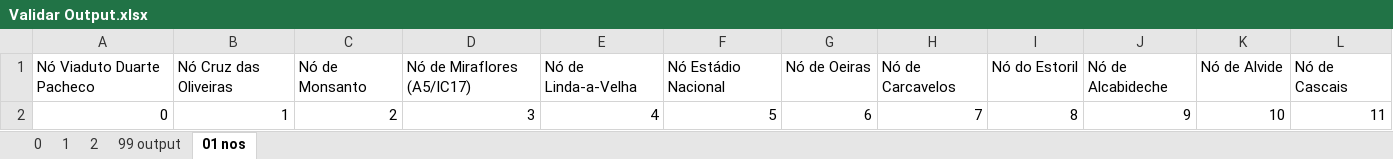
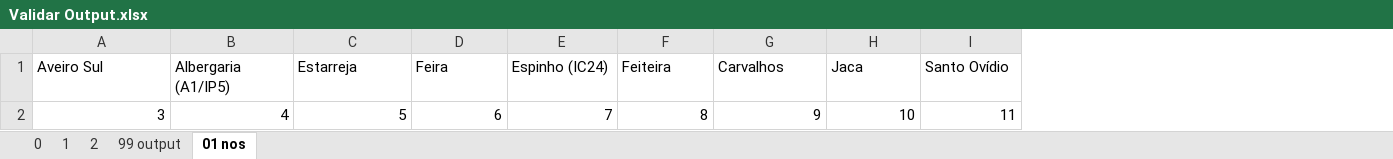
Before and after one commit to lilianaarramalho/BRISA_ROTAS, an Excel workbook: dados/Validar Output.xlsx, sheet 01 nos, drawn as a sheet; values as stored, in another font and other column widths than the file's, no borders; table styles not drawn; removed rows and columns are numbered as before the commit, all else as after; the diff names each change by its address in the sheet, - before the commit and + after, or states it on an @@ line.

```diff
--- a/dados/Validar Output.xlsx (sheet 01 nos)
+++ b/dados/Validar Output.xlsx (sheet 01 nos)
-column A, row 2: 0
-column B, row 2: 1
-column C, row 2: 2
-row 1: Nó Viaduto Duarte Pacheco | Nó Cruz das Oliveiras | Nó de Monsanto | Nó de Miraflores (A5/IC17) | Nó de Linda-a-Velha | Nó Estádio Nacional | Nó de Oeiras | Nó de Carcavelos | Nó do Estoril | Nó de Alcabideche | Nó de Alvide | Nó de Cascais
+row 1: Aveiro Sul | Albergaria (A1/IP5) | Estarreja | Feira | Espinho (IC24) | Feiteira | Carvalhos | Jaca | Santo Ovídio
```
Also changed, not shown: sheet 99 output, sheet 1, sheet 0, formulas that keep their value, dados/Carcavelos.xlsx, dados/Feira.xlsx, 7 other files.
